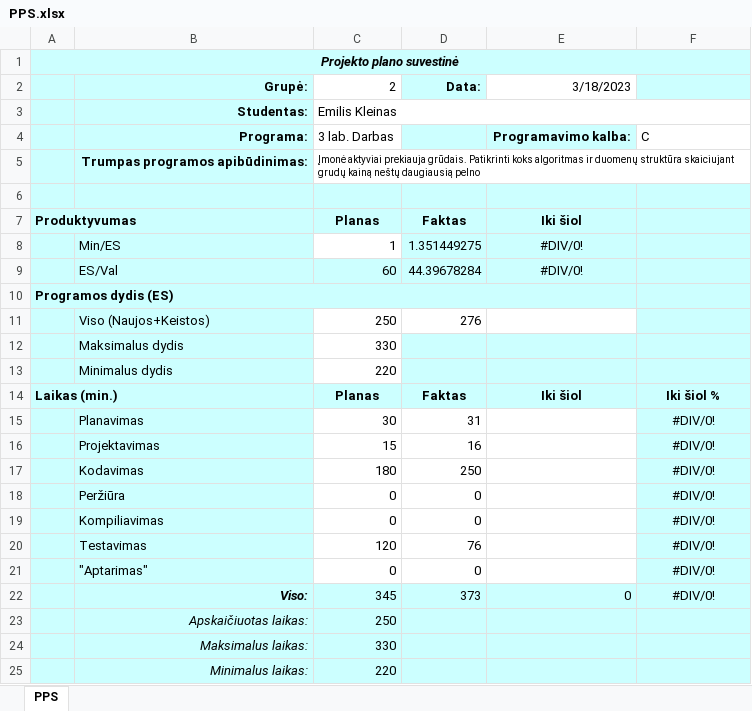
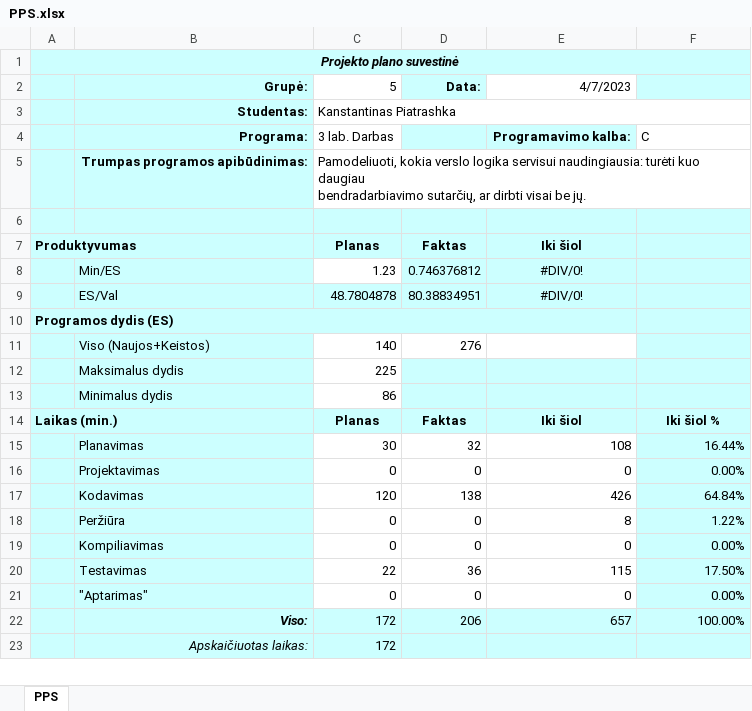
Before and after one commit to piatrashkakanstantinass/ads3, an Excel workbook: PPS.xlsx, sheet PPS, drawn as a sheet; only a part is shown; values as stored, in another font and other column widths than the file's, no borders; conditional formats not drawn; removed rows and columns are numbered as before the commit, all else as after; ↵ is a line break in a cell; the diff covers the shown part only; the diff names each change by its address in the sheet, - before the commit and + after, or states it on an @@ line.

```diff
--- a/PPS.xlsx (sheet PPS)
+++ b/PPS.xlsx (sheet PPS)
-C2: 2
+C2: 5
-E2: 3/18/2023
+E2: 4/7/2023
-C3 (5): Emilis Kleinas
+C3 (5): Kanstantinas Piatrashka
-C5 (5): Įmonė aktyviai prekiauja grūdais. Patikrinti koks algoritmas ir duomenų struktūra skaiciujant grudų kainą neštų daugiausią pelno
+C5 (5): Pamodeliuoti, kokia verslo logika servisui naudingiausia: turėti kuo daugiau ↵ bendradarbiavimo sutarčių, ar dirbti visai be jų.
@@ C5 text size: larger @@
-C8 (5): 1
+C8 (5): 1.23
-D8 (Data:): 1.351449275
+D8 (Data:): 0.746376812
-C9 (5): 60
+C9 (5): 48.7804878
-D9 (Data:): 44.39678284
+D9 (Data:): 80.38834951
-C11 (5): 250
+C11 (5): 140
-C12 (5): 330
+C12 (5): 225
-C13 (5): 220
+C13 (5): 86
-row 15:  | Planavimas | 30 | 31 |  | #DIV/0!
-row 16:  | Projektavimas | 15 | 16 |  | #DIV/0!
-row 17:  | Kodavimas | 180 | 250 |  | #DIV/0!
+row 15:  | Planavimas | 30 | 32 | 108 | 16.44%
+row 16:  | Projektavimas | 0 | 0 | 0 | 0.00%
+row 17:  | Kodavimas | 120 | 138 | 426 | 64.84%
-E18 (4/7/2023): (empty)
+E18 (4/7/2023): 8
-F18: #DIV/0!
+F18: 1.22%
-F18:F19 alignment: center
+F18:F19 alignment: right
-E19 (4/7/2023): (empty)
+E19 (4/7/2023): 0
-F19: #DIV/0!
+F19: 0.00%
-row 20:  | Testavimas | 120 | 76 |  | #DIV/0!
+row 20:  | Testavimas | 22 | 36 | 115 | 17.50%
-E21 (4/7/2023): (empty)
+E21 (4/7/2023): 0
-F21: #DIV/0!
+F21: 0.00%
-F21 alignment: center
+F21 alignment: right
-row 22:  | Viso: | 345 | 373 | 0 | #DIV/0!
-row 23:  | Apskaičiuotas laikas: | 250
-row 24:  | Maksimalus laikas: | 330
-row 25:  | Minimalus laikas: | 220
+row 22:  | Viso: | 172 | 206 | 657 | 100.00%
+row 23:  | Apskaičiuotas laikas: | 172
```
Also changed, not shown: 2 added rows elsewhere in this sheet, DVF.xlsx, PDF.xlsx, 4 other files.
